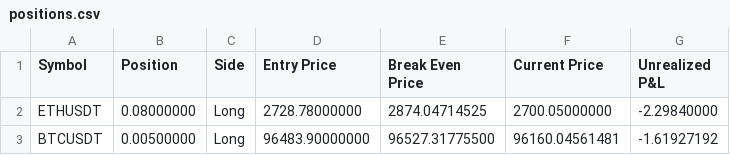
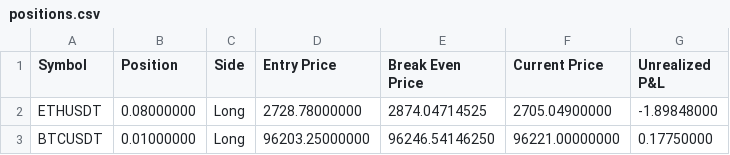
Before and after one commit to June-dwai/Dashboard, a CSV file: data/positions.csv, drawn as a sheet.

```diff
--- a/data/positions.csv
+++ b/data/positions.csv
@@ -1,3 +1,3 @@
 Symbol,Position,Side,Entry Price,Break Even Price,Current Price,Unrealized P&L
-ETHUSDT,0.08000000,Long,2728.78000000,2874.04714525,2700.05000000,-2.29840000
-BTCUSDT,0.00500000,Long,96483.90000000,96527.31775500,96160.04561481,-1.61927192
+ETHUSDT,0.08000000,Long,2728.78000000,2874.04714525,2705.04900000,-1.89848000
+BTCUSDT,0.01000000,Long,96203.25000000,96246.54146250,96221.00000000,0.17750000
```
Also changed, not shown: data/recent_trades.csv.
